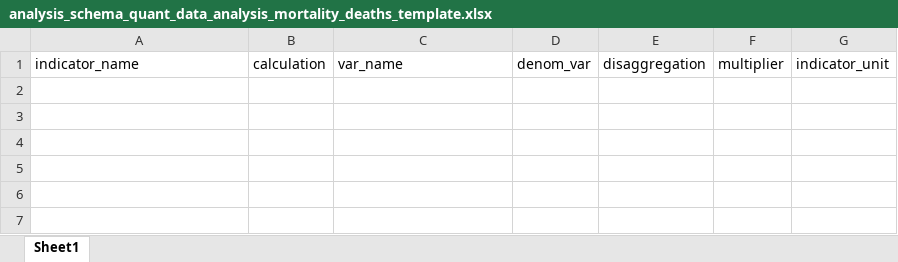
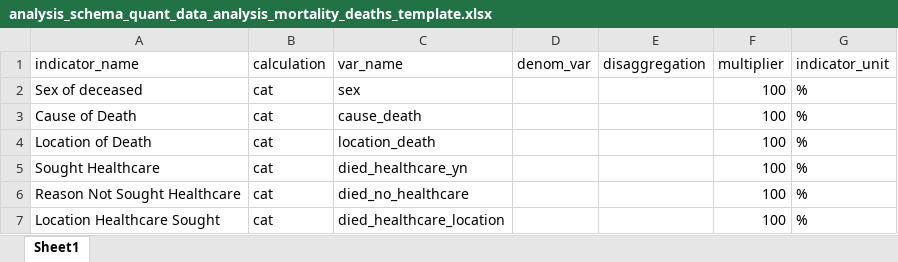
Before and after one commit to SaeedR1987/public_health_resources, an Excel workbook: resources/analysis_schema_quant_data_analysis_mortality_deaths_template.xlsx, sheet Sheet1, drawn as a sheet; values as stored, in another font and other column widths than the file's, no borders; the diff names each change by its address in the sheet, - before the commit and + after, or states it on an @@ line.

Commit message:
commit 07042026
more tweaks and fixes to nutrition and mortality analytics

```diff
--- a/resources/analysis_schema_quant_data_analysis_mortality_deaths_template.xlsx (sheet Sheet1)
+++ b/resources/analysis_schema_quant_data_analysis_mortality_deaths_template.xlsx (sheet Sheet1)
+row 2: Sex of deceased | cat | sex |  |  | 100 | %
+row 3: Cause of Death | cat | cause_death |  |  | 100 | %
+row 4: Location of Death | cat | location_death |  |  | 100 | %
+row 5: Sought Healthcare | cat | died_healthcare_yn |  |  | 100 | %
+row 6: Reason Not Sought Healthcare | cat | died_no_healthcare |  |  | 100 | %
+row 7: Location Healthcare Sought | cat | died_healthcare_location |  |  | 100 | %
```
Also changed, not shown: resources/analysis_schema_quant_data_analysis_mortality_roster_template.xlsx, resources/analysis_schema_quant_data_analysis_mortality_template.xlsx, 2 other files.
